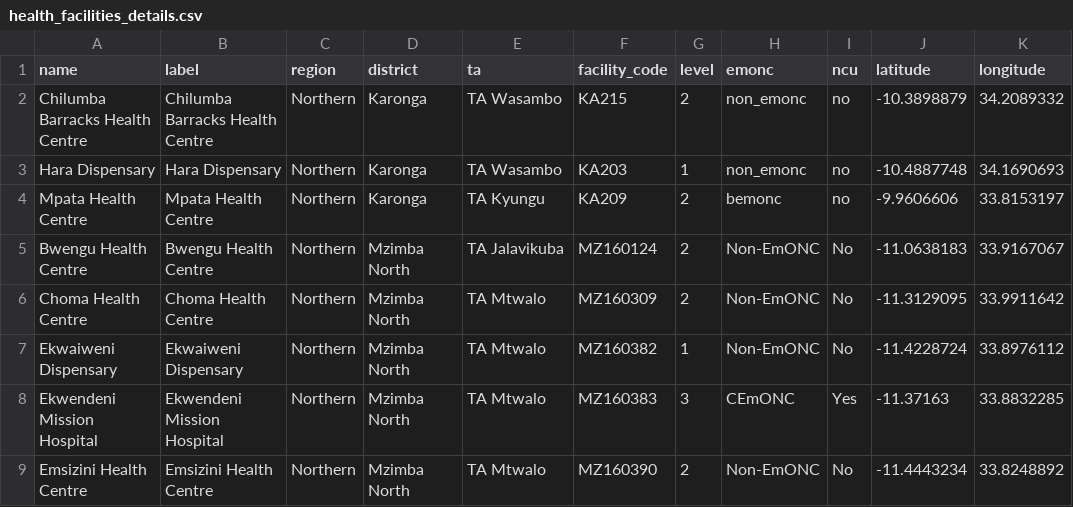
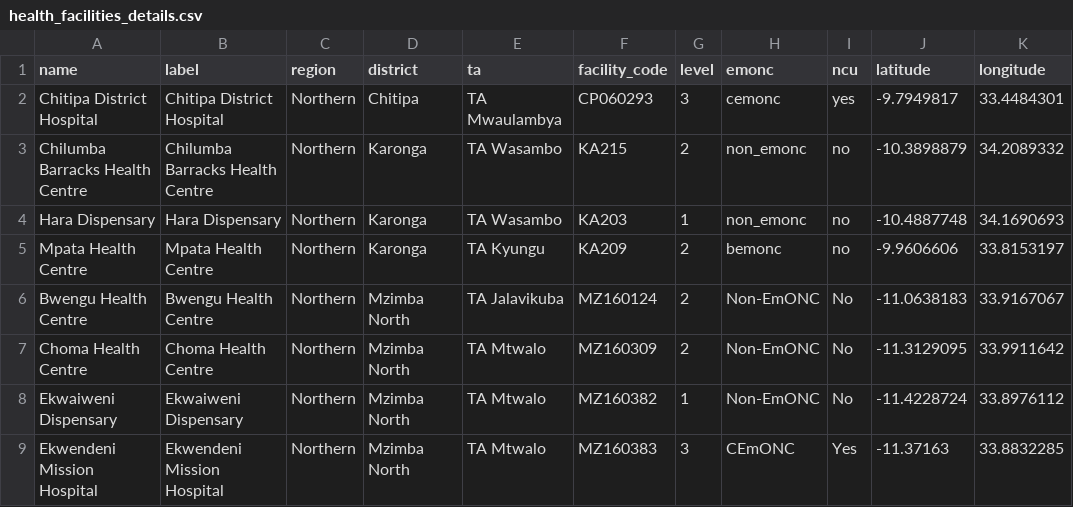
Before and after one commit to shinobi-hunter/kobo-media, a CSV file: health_facilities/health_facilities_details.csv, drawn as a sheet; only a part is shown; the shorter side is filled out with more unchanged rows; the diff names each change by its address in the sheet, - before the commit and + after, or states it on an @@ line.

Commit message:
Sync Official HF Registry

```diff
--- a/health_facilities/health_facilities_details.csv
+++ b/health_facilities/health_facilities_details.csv
+row 2: Chitipa District Hospital | Chitipa District Hospital | Northern | Chitipa | TA Mwaulambya | CP060293 | 3 | cemonc | yes | -9.7949817 | 33.4484301
```
